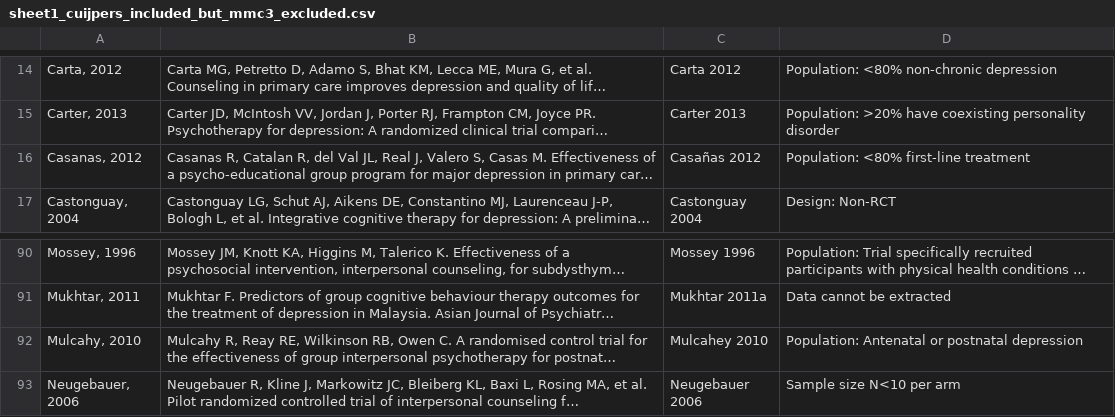
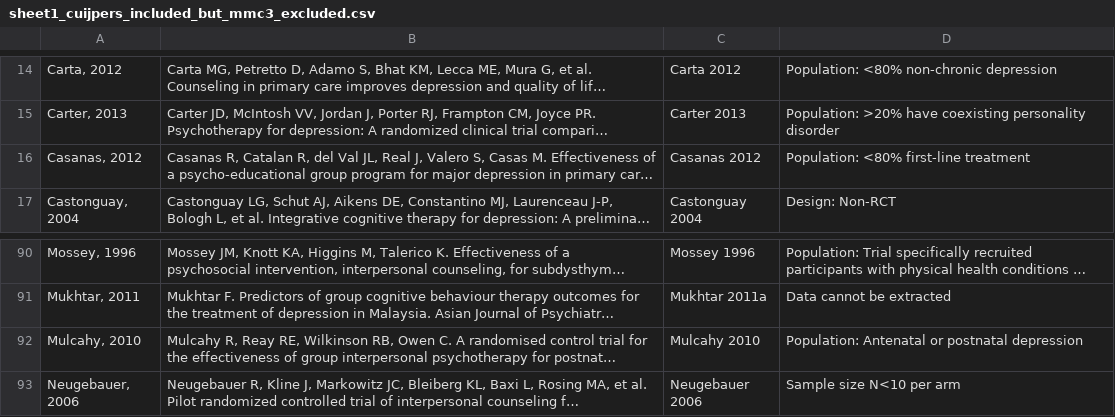
Before and after one commit to fredrikanesten-arch/network_meta_regression, a CSV file: sheet1_cuijpers_included_but_mmc3_excluded.csv, drawn as a sheet; only a part is shown, gaps mark what is left out; long unchanged cells end in …; the diff names each change by its address in the sheet, - before the commit and + after, or states it on an @@ line.

```diff
--- a/sheet1_cuijpers_included_but_mmc3_excluded.csv
+++ b/sheet1_cuijpers_included_but_mmc3_excluded.csv
-C16: Casañas 2012
+C16: Casanas 2012
-C92: Mulcahey 2010
+C92: Mulcahy 2010
```
Also changed, not shown: 1 other file.
